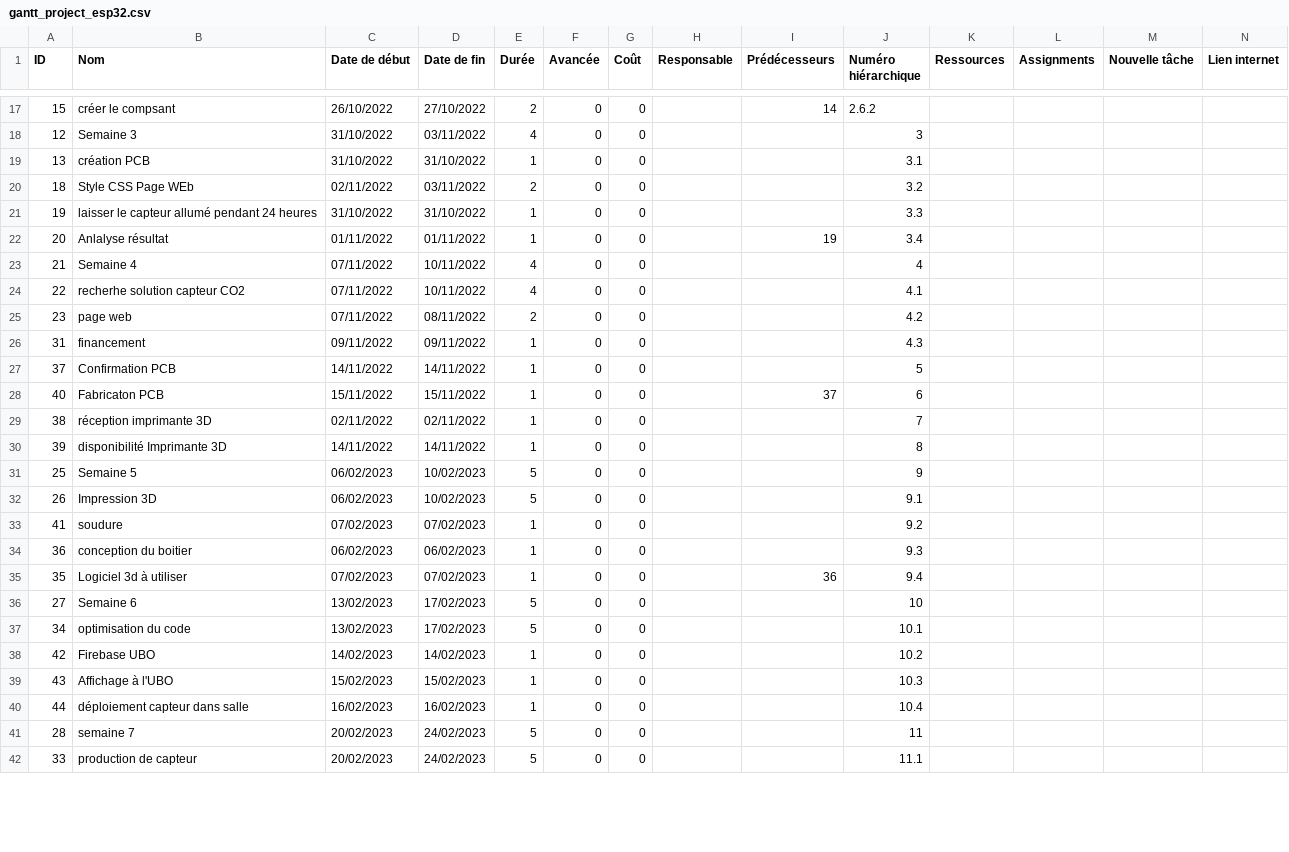
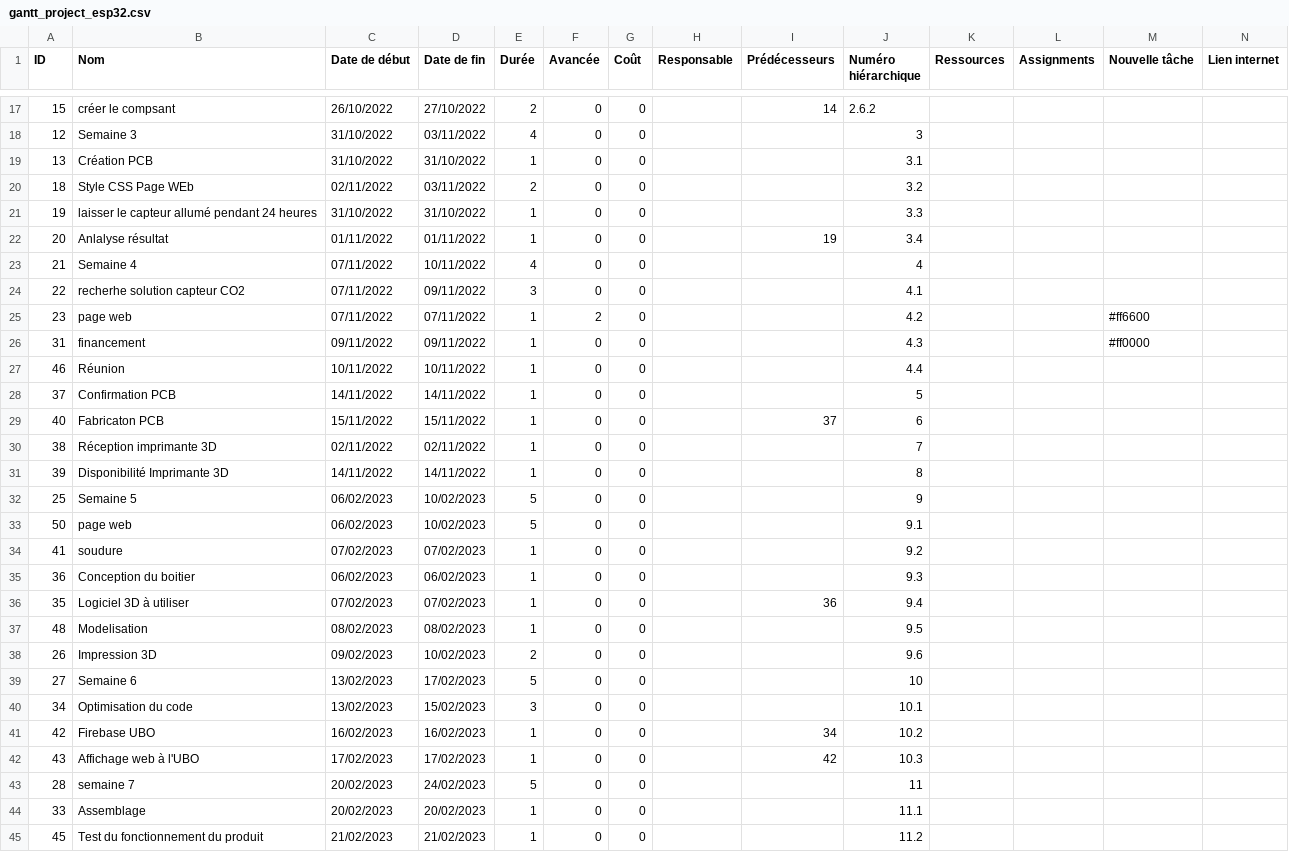
Before and after one commit to ErickLesech/capteur_CO2, a CSV file: gantt_project_esp32.csv, drawn as a sheet; only a part is shown, gaps mark what is left out; removed rows and columns are numbered as before the commit, all else as after; rows hold the shown columns only; the diff covers the shown part only; the diff names each change by its address in the sheet, - before the commit and + after, or states it on an @@ line.

Commit message:
modification planning semaine 4 & 5

```diff
--- a/gantt_project_esp32.csv
+++ b/gantt_project_esp32.csv
-B19 (Nom): création PCB
+B19 (Nom): Création PCB
-D24 (Date de fin): 10/11/2022
+D24 (Date de fin): 09/11/2022
-E24 (Durée): 4
+E24 (Durée): 3
-D25 (Date de fin): 08/11/2022
+D25 (Date de fin): 07/11/2022
-E25 (Durée): 2
+E25 (Durée): 1
-F25 (Avancée): 0
+F25 (Avancée): 2
-M25 (Nouvelle tâche): (empty)
+M25 (Nouvelle tâche): #ff6600
-M26 (Nouvelle tâche): (empty)
+M26 (Nouvelle tâche): #ff0000
+row 27: 46 | Réunion | 10/11/2022 | 10/11/2022 | 1 | 0 | 0 |  |  | 4.4
-B30 (Nom): réception imprimante 3D
+B30 (Nom): Réception imprimante 3D
-B31 (Nom): disponibilité Imprimante 3D
+B31 (Nom): Disponibilité Imprimante 3D
-A33 (ID): 26
+A33 (ID): 50
-B33 (Nom): Impression 3D
+B33 (Nom): page web
-B35 (Nom): conception du boitier
+B35 (Nom): Conception du boitier
-B36 (Nom): Logiciel 3d à utiliser
+B36 (Nom): Logiciel 3D à utiliser
+row 37: 48 | Modelisation | 08/02/2023 | 08/02/2023 | 1 | 0 | 0 |  |  | 9.5
+row 38: 26 | Impression 3D | 09/02/2023 | 10/02/2023 | 2 | 0 | 0 |  |  | 9.6
-B40 (Nom): optimisation du code
+B40 (Nom): Optimisation du code
-D40 (Date de fin): 17/02/2023
+D40 (Date de fin): 15/02/2023
-E40 (Durée): 5
+E40 (Durée): 3
-C41 (Date de début): 14/02/2023
+C41 (Date de début): 16/02/2023
-D41 (Date de fin): 14/02/2023
+D41 (Date de fin): 16/02/2023
-I41 (Prédécesseurs): (empty)
+I41 (Prédécesseurs): 34
-B42 (Nom): Affichage à l'UBO
+B42 (Nom): Affichage web à l'UBO
-C42 (Date de début): 15/02/2023
+C42 (Date de début): 17/02/2023
-D42 (Date de fin): 15/02/2023
+D42 (Date de fin): 17/02/2023
-I42 (Prédécesseurs): (empty)
+I42 (Prédécesseurs): 42
-row 40: 44 | déploiement capteur dans salle | 16/02/2023 | 16/02/2023 | 1 | 0 | 0 |  |  | 10.4
-B44 (Nom): production de capteur
+B44 (Nom): Assemblage
-D44 (Date de fin): 24/02/2023
+D44 (Date de fin): 20/02/2023
-E44 (Durée): 5
+E44 (Durée): 1
+row 45: 45 | Test du fonctionnement du produit | 21/02/2023 | 21/02/2023 | 1 | 0 | 0 |  |  | 11.2
```
Also changed, not shown: 3 added rows and 8 edited cells elsewhere in this file.
